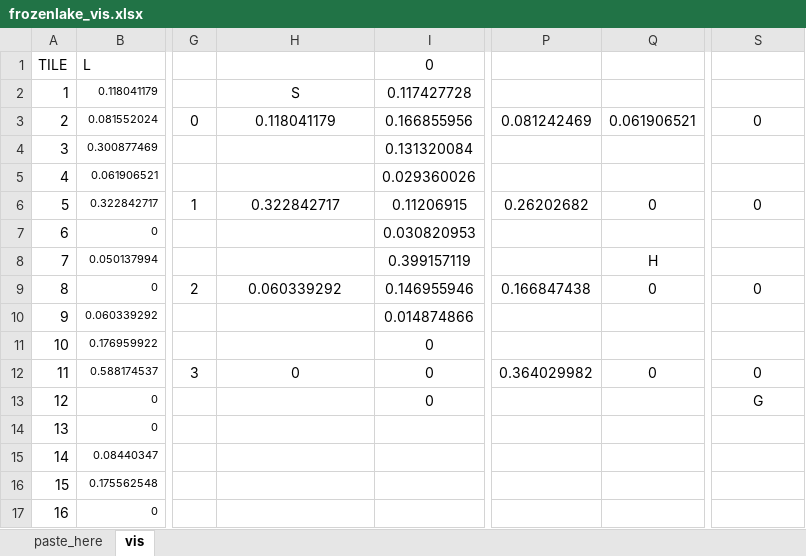
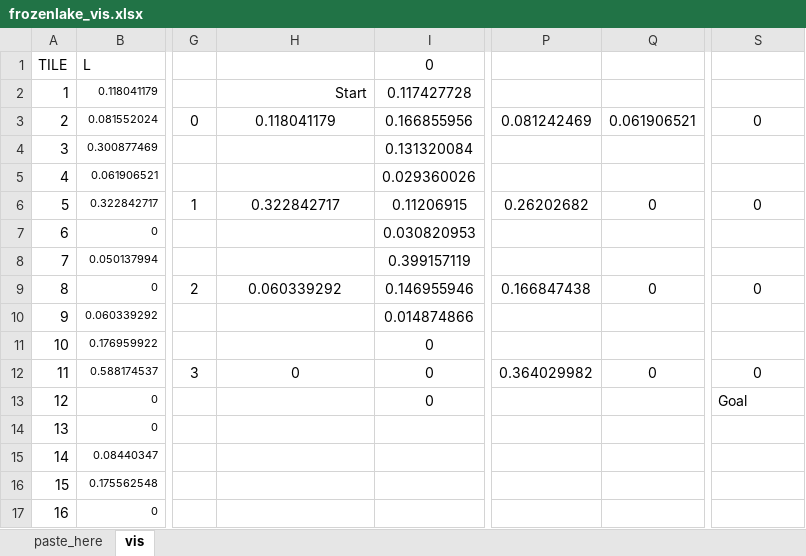
Before and after one commit to schuderer/bprl, an Excel workbook: frozenlake_vis.xlsx, sheet vis, drawn as a sheet; only a part is shown, gaps mark what is left out; values as stored, in another font and other column widths than the file's, no borders; conditional formats not drawn; the diff names each change by its address in the sheet, - before the commit and + after, or states it on an @@ line.

```diff
--- a/frozenlake_vis.xlsx (sheet vis)
+++ b/frozenlake_vis.xlsx (sheet vis)
-H2: S
+H2: Start
-H2 alignment: center
+H2 alignment: right
-Q8: H
+Q8: (empty)
-S13: G
+S13: Goal
-S13 alignment: center
+S13 alignment: left
```
Also changed, not shown: 11 other files.
